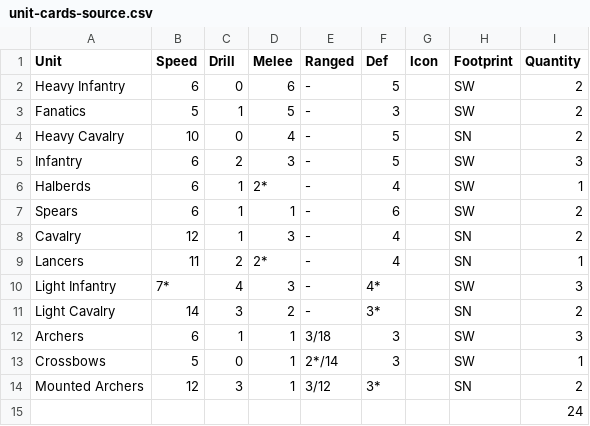
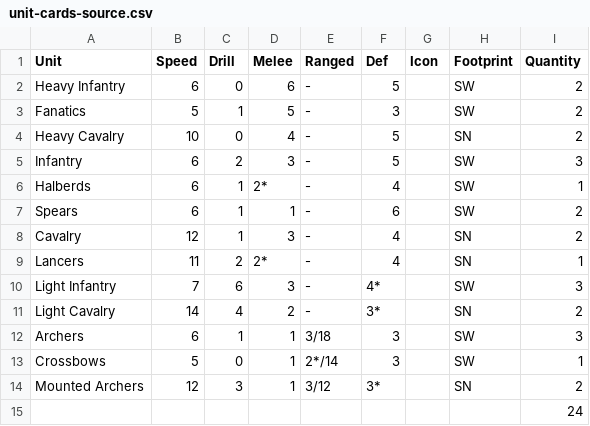
Before and after one commit to vekkna/Protosite, a CSV file: unit-cards-source.csv, drawn as a sheet.

```diff
--- a/unit-cards-source.csv
+++ b/unit-cards-source.csv
@@ -9,4 +9,4 @@ Cavalry,12,1,3,-,4,,SN,2
 Lancers,11,2,2*,-,4,,SN,1
-Light Infantry,7*,4,3,-,4*,,SW,3
-Light Cavalry,14,3,2,-,3*,,SN,2
+Light Infantry,7,6,3,-,4*,,SW,3
+Light Cavalry,14,4,2,-,3*,,SN,2
 Archers,6,1,1,3/18,3,,SW,3
```
Also changed, not shown: 11 other files.
